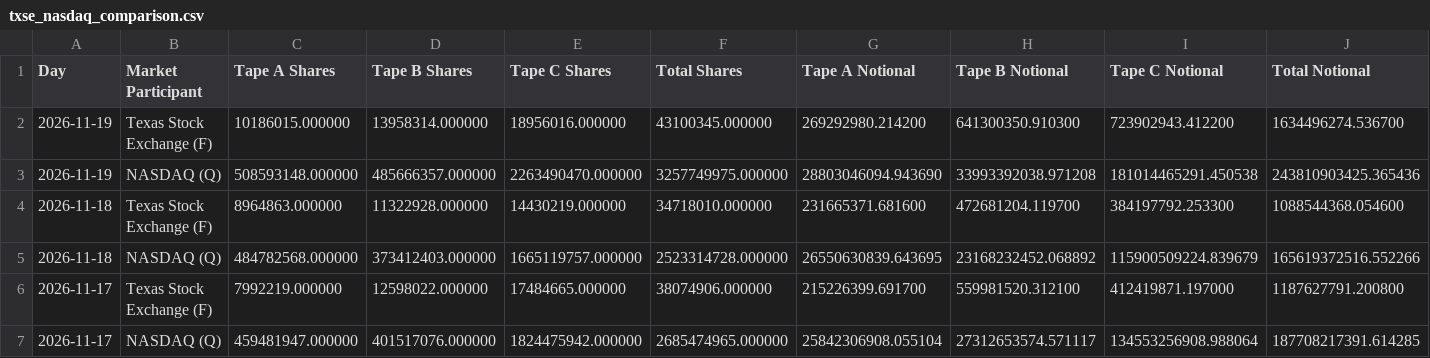
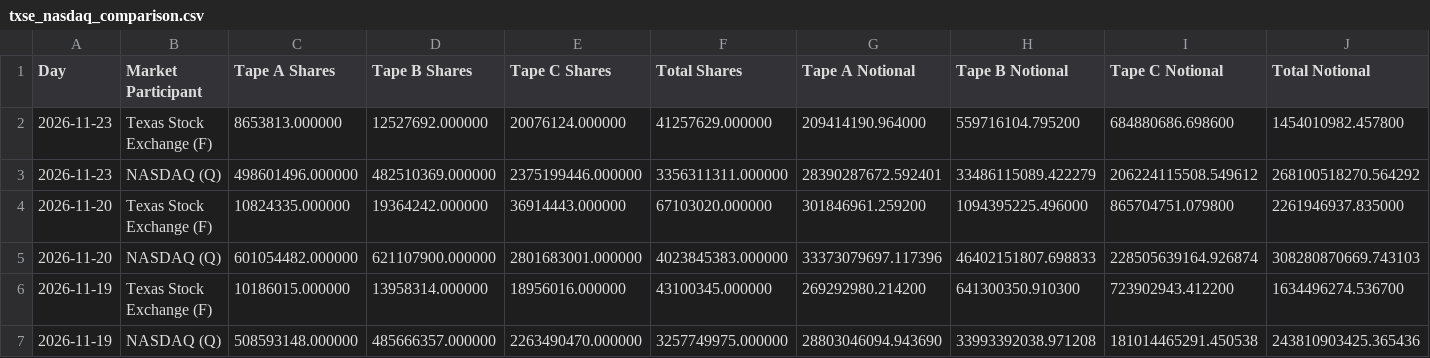
Before and after one commit to MarcusRWDTCU/TXSE-Volume-Scraper, a CSV file: data/txse_nasdaq_comparison.csv, drawn as a sheet; only a part is shown; the shorter side is filled out with more unchanged rows; rows hold the shown columns only; the diff names each change by its address in the sheet, - before the commit and + after, or states it on an @@ line.

```diff
--- a/data/txse_nasdaq_comparison.csv
+++ b/data/txse_nasdaq_comparison.csv
+row 2: 2026-11-23 | Texas Stock Exchange (F) | 8653813.000000 | 12527692.000000 | 20076124.000000 | 41257629.000000 | 209414190.964000 | 559716104.795200 | 684880686.698600 | 1454010982.457800
+row 3: 2026-11-23 | NASDAQ (Q) | 498601496.000000 | 482510369.000000 | 2375199446.000000 | 3356311311.000000 | 28390287672.592401 | 33486115089.422279 | 206224115508.549612 | 268100518270.564292
+row 4: 2026-11-20 | Texas Stock Exchange (F) | 10824335.000000 | 19364242.000000 | 36914443.000000 | 67103020.000000 | 301846961.259200 | 1094395225.496000 | 865704751.079800 | 2261946937.835000
+row 5: 2026-11-20 | NASDAQ (Q) | 601054482.000000 | 621107900.000000 | 2801683001.000000 | 4023845383.000000 | 33373079697.117396 | 46402151807.698833 | 228505639164.926874 | 308280870669.743103
```
Also changed, not shown: data/txse_anomalies.csv, data/txse_daily.csv, 18 other files.
